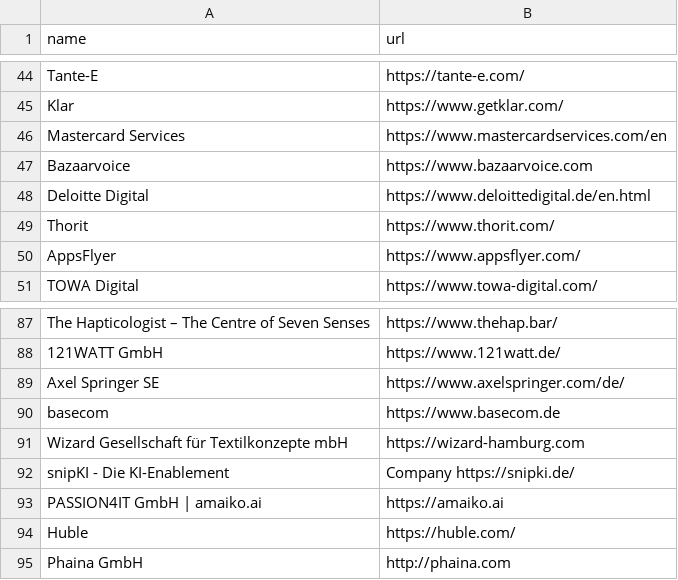
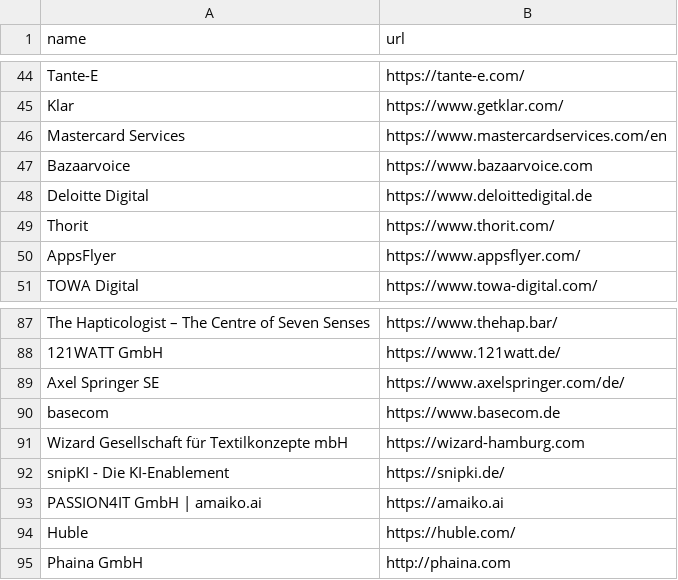
Before and after one commit to GuidoNuijten2/website-monitor, a CSV file: companies.csv, drawn as a sheet; only a part is shown, gaps mark what is left out.

Commit message:
Update companies.csv

```diff
--- a/companies.csv
+++ b/companies.csv
@@ -47,3 +47,3 @@ Mastercard Services,https://www.mastercardservices.com/en
 Bazaarvoice,https://www.bazaarvoice.com
-Deloitte Digital,https://www.deloittedigital.de/en.html
+Deloitte Digital,https://www.deloittedigital.de
 Thorit,https://www.thorit.com/
@@ -91,3 +91,3 @@ basecom,https://www.basecom.de
 Wizard Gesellschaft für Textilkonzepte mbH,https://wizard-hamburg.com
-snipKI - Die KI-Enablement,Company	https://snipki.de/
+snipKI - Die KI-Enablement,https://snipki.de/
 PASSION4IT GmbH | amaiko.ai,https://amaiko.ai
```
